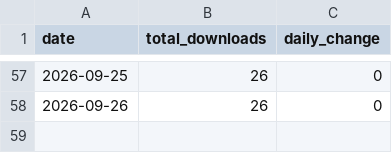
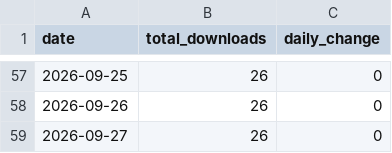
Before and after one commit to zakariabinsaifullah/wpaiscanner, a CSV file: data/downloads.csv, drawn as a sheet; only a part is shown, gaps mark what is left out; the diff names each change by its address in the sheet, - before the commit and + after, or states it on an @@ line.

```diff
--- a/data/downloads.csv
+++ b/data/downloads.csv
+row 59: 2026-09-27 | 26 | 0
```
Also changed, not shown: 1 other file.
